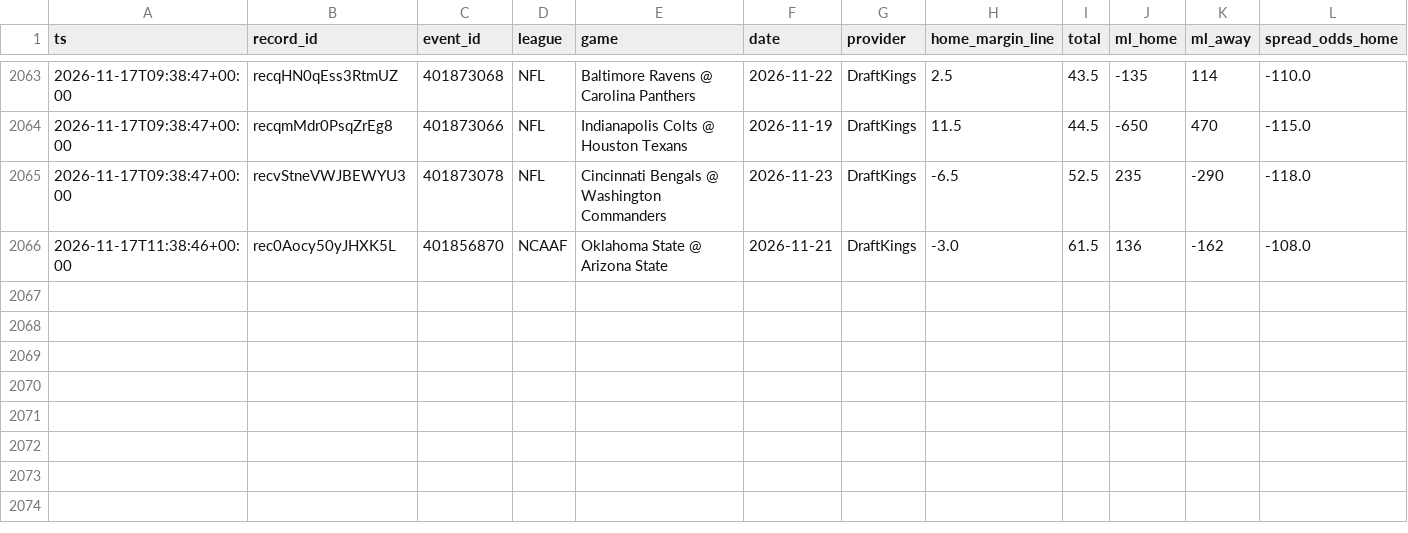
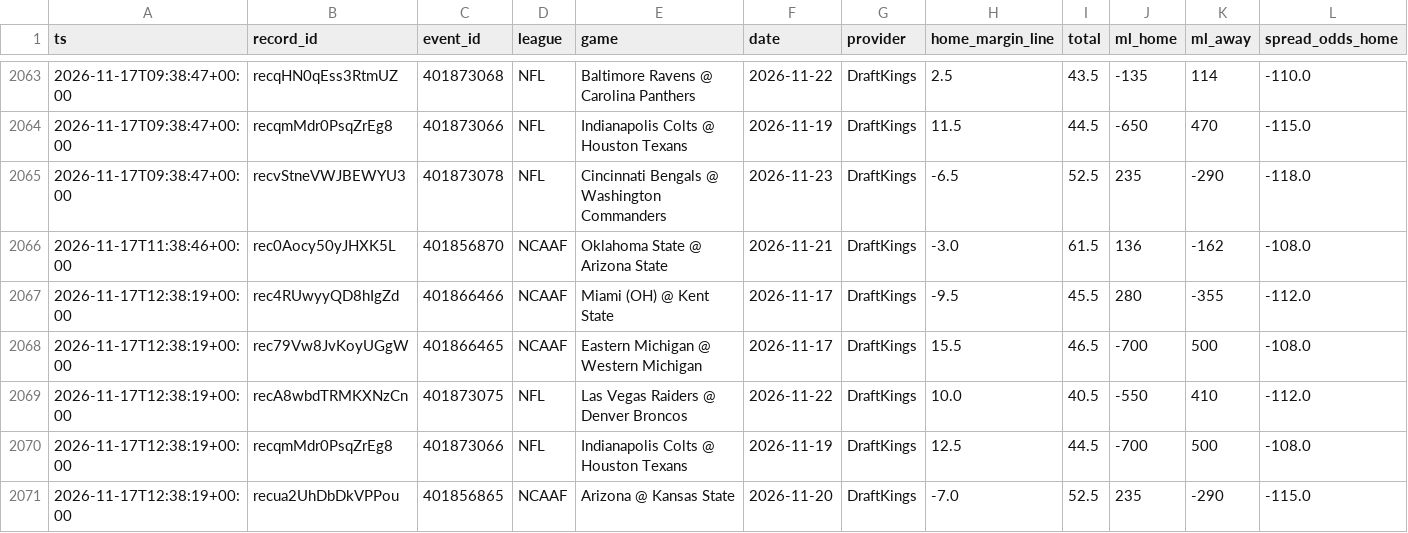
Before and after one commit to Fluff421/custom-claude-skills, a CSV file: signal-desk/intelligence/markets/lines_log.csv, drawn as a sheet; only a part is shown, gaps mark what is left out; rows hold the shown columns only; the diff names each change by its address in the sheet, - before the commit and + after, or states it on an @@ line.

```diff
--- a/signal-desk/intelligence/markets/lines_log.csv
+++ b/signal-desk/intelligence/markets/lines_log.csv
+row 2067: 2026-11-17T12:38:19+00:00 | rec4RUwyyQD8hIgZd | 401866466 | NCAAF | Miami (OH) @ Kent State | 2026-11-17 | DraftKings | -9.5 | 45.5 | 280 | -355 | -112.0
+row 2068: 2026-11-17T12:38:19+00:00 | rec79Vw8JvKoyUGgW | 401866465 | NCAAF | Eastern Michigan @ Western Michigan | 2026-11-17 | DraftKings | 15.5 | 46.5 | -700 | 500 | -108.0
+row 2069: 2026-11-17T12:38:19+00:00 | recA8wbdTRMKXNzCn | 401873075 | NFL | Las Vegas Raiders @ Denver Broncos | 2026-11-22 | DraftKings | 10.0 | 40.5 | -550 | 410 | -112.0
+row 2070: 2026-11-17T12:38:19+00:00 | recqmMdr0PsqZrEg8 | 401873066 | NFL | Indianapolis Colts @ Houston Texans | 2026-11-19 | DraftKings | 12.5 | 44.5 | -700 | 500 | -108.0
+row 2071: 2026-11-17T12:38:19+00:00 | recua2UhDbDkVPPou | 401856865 | NCAAF | Arizona @ Kansas State | 2026-11-20 | DraftKings | -7.0 | 52.5 | 235 | -290 | -115.0
```
Also changed, not shown: signal-desk/intelligence/markets/picks_log.csv, 4 other files.
